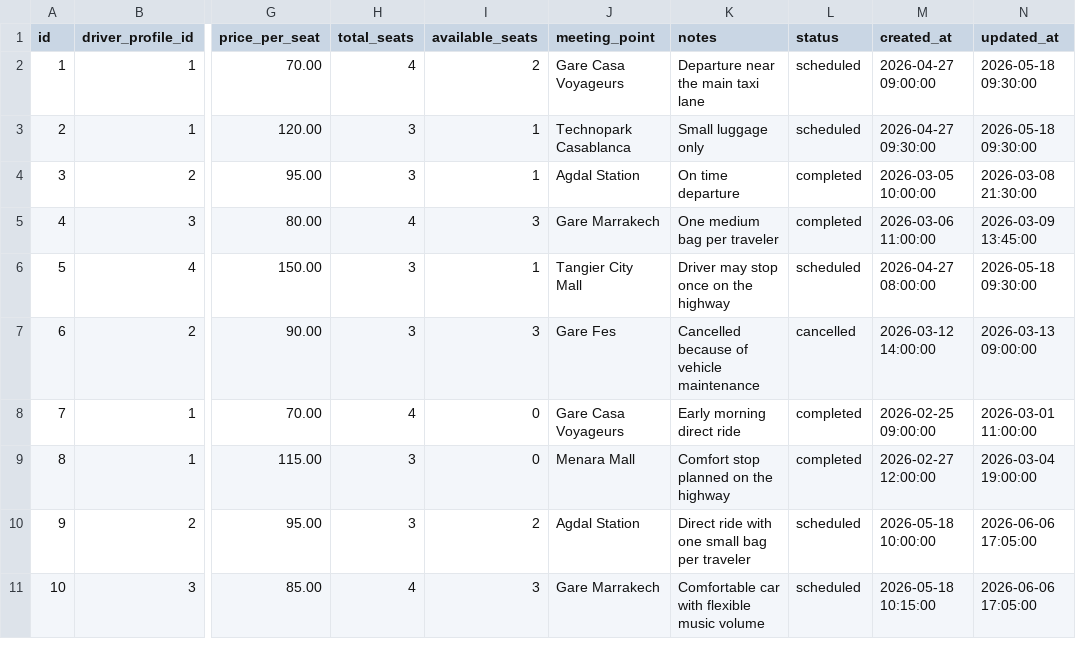
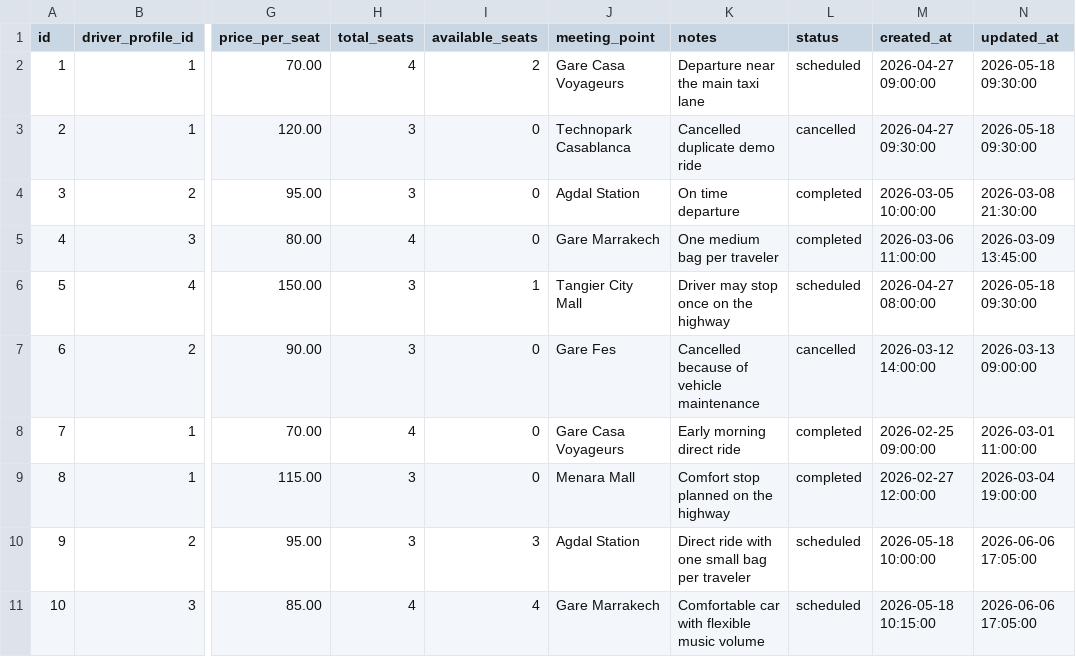
Before and after one commit to ayoub21dev/BLasaCar, a CSV file: database/seeders/csv/05_rides.csv, drawn as a sheet; only a part is shown, gaps mark what is left out; the diff names each change by its address in the sheet, - before the commit and + after, or states it on an @@ line.

Commit message:
Refactor admin ride note functionality and improve ride management
- Removed the AdminModerateRideRequest and associated noteRide method from AdminWorkflowController.
- Updated the admin dashboard to conditionally display rides based on the selected section.
- Enhanced the BecomeDriverRequest to normalize and validate CIN numbers.
- Added preparation for validation in UpdateAccountProfileRequest to trim input fields.
- Refactored PublicRideService to encapsulate booking cancellation logic in a separate method.
- Updated InertiaProps to remove admin_note from ride data.
- Adjusted ride and booking seeders to reflect accurate seat counts and statuses.
- Modified PHPUnit configuration for database connection settings.
- Removed unused RideAdminNoteForm component from Admin dashboard.
- Updated routes to remove the noteRide endpoint.
- Added tests to ensure ride seat counts match booking states and validate CIN number normalization.

```diff
--- a/database/seeders/csv/05_rides.csv
+++ b/database/seeders/csv/05_rides.csv
-I3:I4 (available_seats): 1
+I3:I4 (available_seats): 0
-K3 (notes): Small luggage only
+K3 (notes): Cancelled duplicate demo ride
-L3 (status): scheduled
+L3 (status): cancelled
-I5 (available_seats): 3
+I5 (available_seats): 0
-I7 (available_seats): 3
+I7 (available_seats): 0
-I10 (available_seats): 2
+I10 (available_seats): 3
-I11 (available_seats): 3
+I11 (available_seats): 4
```
Also changed, not shown: database/seeders/csv/01_users.csv, database/seeders/csv/06_bookings.csv, 24 other files.
